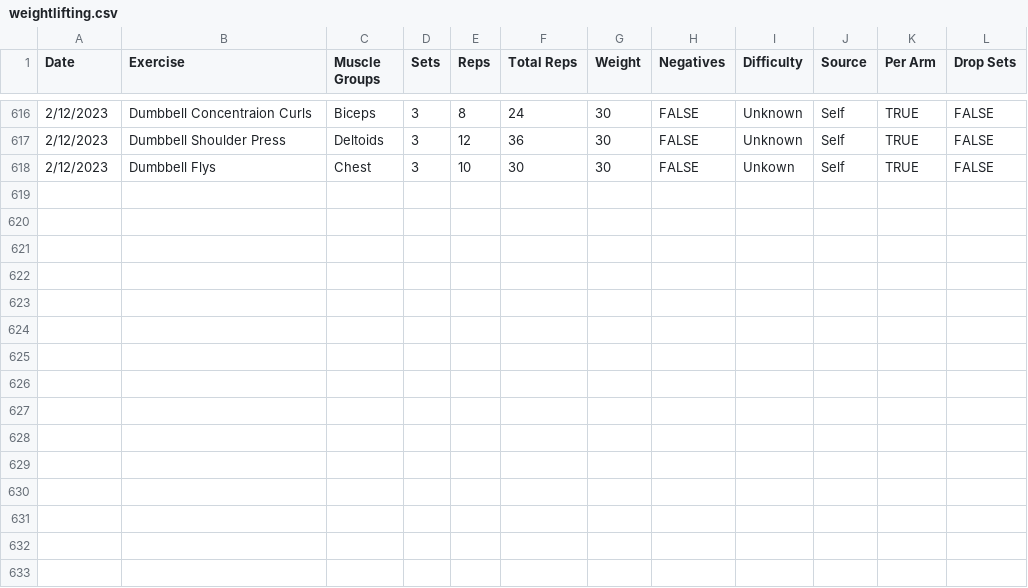
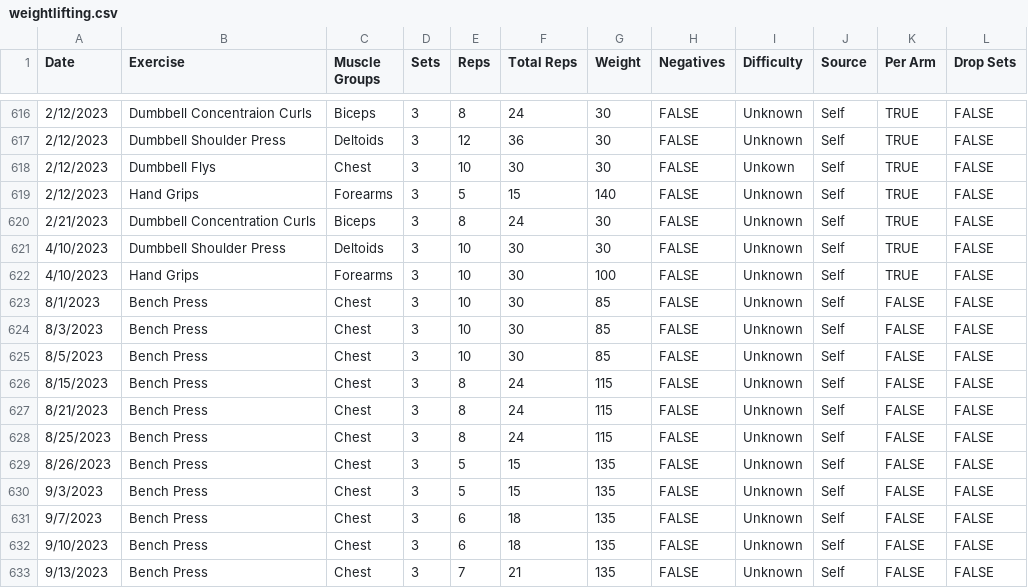
Before and after one commit to jrg94/personal-data, a CSV file: health/weightlifting.csv, drawn as a sheet; only a part is shown, gaps mark what is left out.

Commit message:
Update weightlifting.csv
Signed-off-by: Jeremy Grifski <jeremy.grifski@gmail.com>

```diff
--- a/health/weightlifting.csv
+++ b/health/weightlifting.csv
@@ -618 +618,16 @@ Date,Exercise,Muscle Groups,Sets,Reps,Total Reps,Weight,Negatives,Difficulty,Sou
 2/12/2023,Dumbbell Flys,Chest,3,10,30,30,FALSE,Unkown,Self,TRUE,FALSE
+2/12/2023,Hand Grips,Forearms,3,5,15,140,FALSE,Unknown,Self,TRUE,FALSE
+2/21/2023,Dumbbell Concentration Curls,Biceps,3,8,24,30,FALSE,Unknown,Self,TRUE,FALSE
+4/10/2023,Dumbbell Shoulder Press,Deltoids,3,10,30,30,FALSE,Unknown,Self,TRUE,FALSE
+4/10/2023,Hand Grips,Forearms,3,10,30,100,FALSE,Unknown,Self,TRUE,FALSE
+8/1/2023,Bench Press,Chest,3,10,30,85,FALSE,Unknown,Self,FALSE,FALSE
+8/3/2023,Bench Press,Chest,3,10,30,85,FALSE,Unknown,Self,FALSE,FALSE
+8/5/2023,Bench Press,Chest,3,10,30,85,FALSE,Unknown,Self,FALSE,FALSE
+8/15/2023,Bench Press,Chest,3,8,24,115,FALSE,Unknown,Self,FALSE,FALSE
+8/21/2023,Bench Press,Chest,3,8,24,115,FALSE,Unknown,Self,FALSE,FALSE
+8/25/2023,Bench Press,Chest,3,8,24,115,FALSE,Unknown,Self,FALSE,FALSE
+8/26/2023,Bench Press,Chest,3,5,15,135,FALSE,Unknown,Self,FALSE,FALSE
+9/3/2023,Bench Press,Chest,3,5,15,135,FALSE,Unknown,Self,FALSE,FALSE
+9/7/2023,Bench Press,Chest,3,6,18,135,FALSE,Unknown,Self,FALSE,FALSE
+9/10/2023,Bench Press,Chest,3,6,18,135,FALSE,Unknown,Self,FALSE,FALSE
+9/13/2023,Bench Press,Chest,3,7,21,135,FALSE,Unknown,Self,FALSE,FALSE
```
